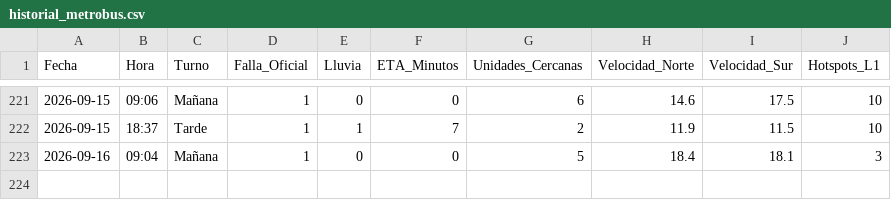
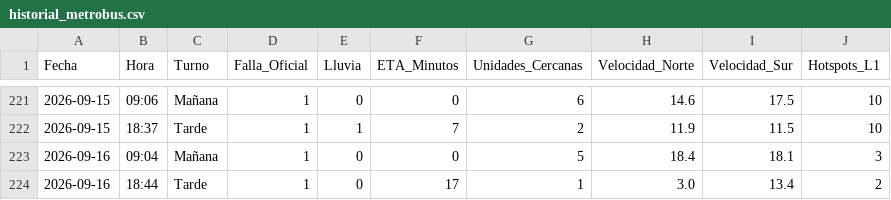
Before and after one commit to alanlortiz/metrobus, a CSV file: historial_metrobus.csv, drawn as a sheet; only a part is shown, gaps mark what is left out; the diff names each change by its address in the sheet, - before the commit and + after, or states it on an @@ line.

```diff
--- a/historial_metrobus.csv
+++ b/historial_metrobus.csv
+row 224: 2026-09-16 | 18:44 | Tarde | 1 | 0 | 17 | 1 | 3.0 | 13.4 | 2
```
